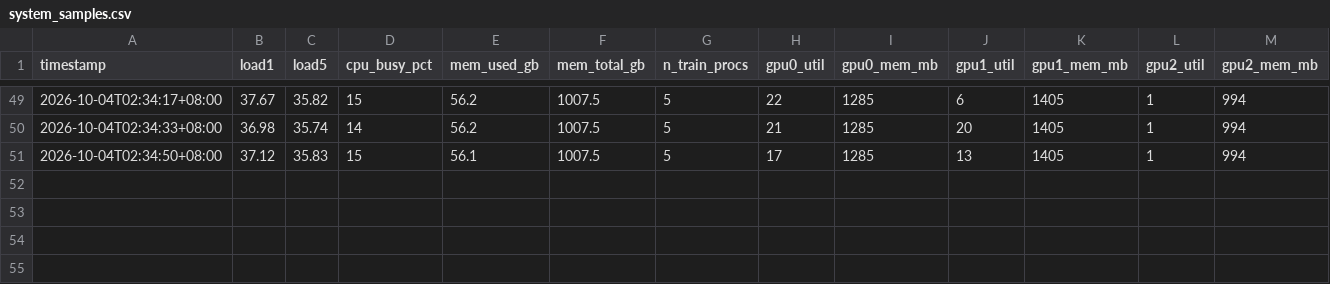
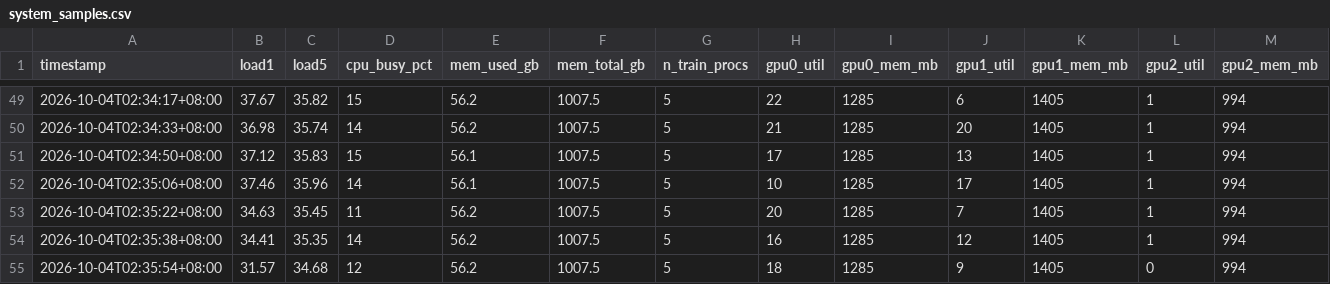
Before and after one commit to David-JayTao/SEU-SRTP, a CSV file: experiments/2026-10-04-night/system/system_samples.csv, drawn as a sheet; only a part is shown, gaps mark what is left out.

```diff
--- a/experiments/2026-10-04-night/system/system_samples.csv
+++ b/experiments/2026-10-04-night/system/system_samples.csv
@@ -51 +51,5 @@ timestamp,load1,load5,cpu_busy_pct,mem_used_gb,mem_total_gb,n_train_procs,gpu0_u
 2026-10-04T02:34:50+08:00,37.12,35.83,15,56.1,1007.5,5,17,1285,13,1405,1,994
+2026-10-04T02:35:06+08:00,37.46,35.96,14,56.1,1007.5,5,10,1285,17,1405,1,994
+2026-10-04T02:35:22+08:00,34.63,35.45,11,56.2,1007.5,5,20,1285,7,1405,1,994
+2026-10-04T02:35:38+08:00,34.41,35.35,14,56.2,1007.5,5,16,1285,12,1405,1,994
+2026-10-04T02:35:54+08:00,31.57,34.68,12,56.2,1007.5,5,18,1285,9,1405,0,994
```
Also changed, not shown: 5 other files.
